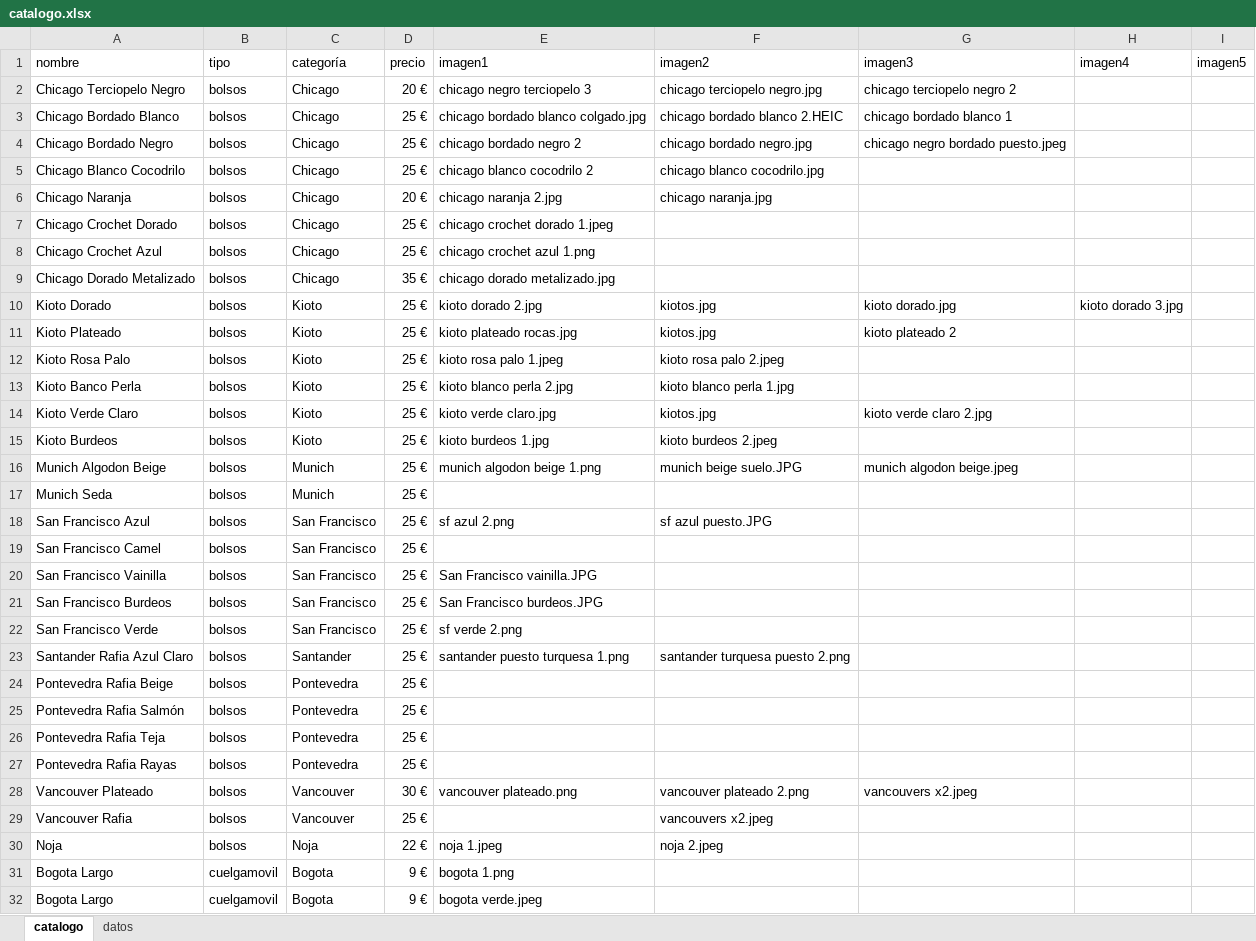
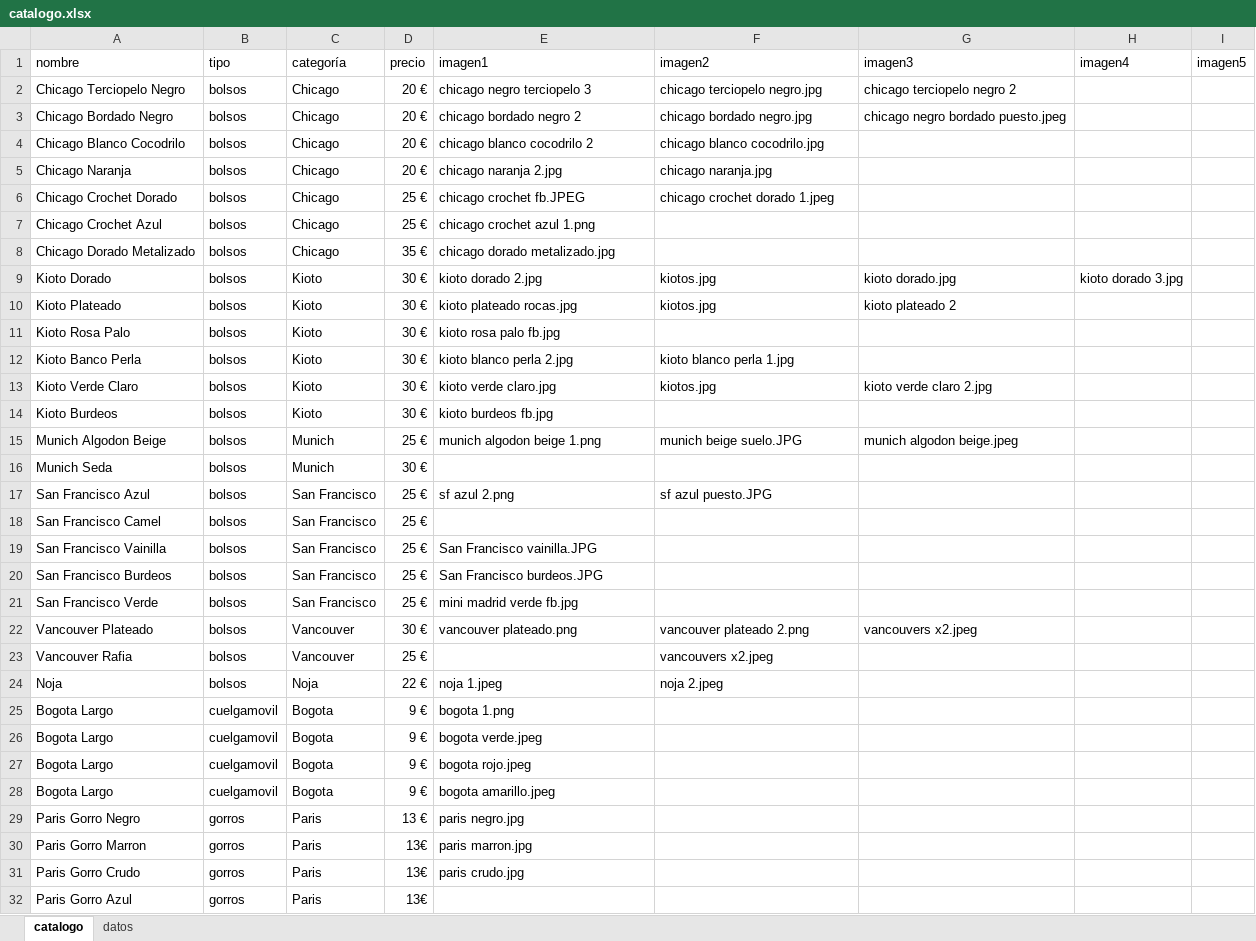
Before and after one commit to guillebielza/maruchis, an Excel workbook: catalogo.xlsx, sheet catalogo, drawn as a sheet; only a part is shown; the shorter side is filled out with more unchanged rows; values as stored, in another font and other column widths than the file's, no borders; charts and pictures and table styles not drawn; removed rows and columns are numbered as before the commit, all else as after; the diff covers the shown part only; the diff names each change by its address in the sheet, - before the commit and + after, or states it on an @@ line.

```diff
--- a/catalogo.xlsx (sheet catalogo)
+++ b/catalogo.xlsx (sheet catalogo)
-row 3: Chicago Bordado Blanco | bolsos | Chicago | 25 € | chicago bordado blanco colgado.jpg | chicago bordado blanco 2.HEIC | chicago bordado blanco 1
-D3:D4 (precio): 25 €
+D3:D4 (precio): 20 €
-E6 (imagen1): chicago crochet dorado 1.jpeg
+E6 (imagen1): chicago crochet fb.JPEG
-F6 (imagen2): (empty)
+F6 (imagen2): chicago crochet dorado 1.jpeg
-D9:D14 (precio): 25 €
+D9:D14 (precio): 30 €
-E11 (imagen1): kioto rosa palo 1.jpeg
+E11 (imagen1): kioto rosa palo fb.jpg
-F11 (imagen2): kioto rosa palo 2.jpeg
+F11 (imagen2): (empty)
-E14 (imagen1): kioto burdeos 1.jpg
+E14 (imagen1): kioto burdeos fb.jpg
-F14 (imagen2): kioto burdeos 2.jpeg
+F14 (imagen2): (empty)
-D16 (precio): 25 €
+D16 (precio): 30 €
-E21 (imagen1): sf verde 2.png
+E21 (imagen1): mini madrid verde fb.jpg
-row 23: Santander Rafia Azul Claro | bolsos | Santander | 25 € | santander puesto turquesa 1.png | santander turquesa puesto 2.png
-row 24: Pontevedra Rafia Beige | bolsos | Pontevedra | 25 €
-row 25: Pontevedra Rafia Salmón | bolsos | Pontevedra | 25 €
-row 26: Pontevedra Rafia Teja | bolsos | Pontevedra | 25 €
-row 27: Pontevedra Rafia Rayas | bolsos | Pontevedra | 25 €
```
Also changed, not shown: 2 removed rows and 7 edited cells elsewhere in this sheet, 7 other files.
